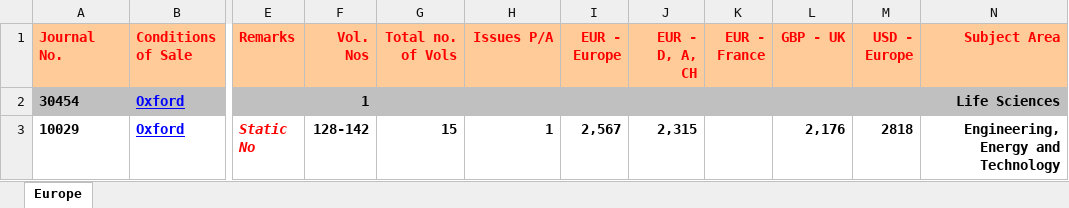
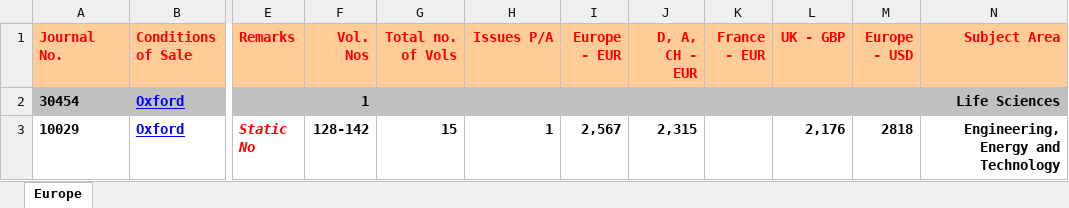
Before and after one commit to ourresearch/journalsdb, an Excel workbook: ingest/files/elsevier_sub_europe_2021.xlsx, sheet Europe, drawn as a sheet; only a part is shown, gaps mark what is left out; values as stored, in another font and other column widths than the file's, no borders; charts and pictures not drawn; the diff names each change by its address in the sheet, - before the commit and + after, or states it on an @@ line.

```diff
--- a/ingest/files/elsevier_sub_europe_2021.xlsx (sheet Europe)
+++ b/ingest/files/elsevier_sub_europe_2021.xlsx (sheet Europe)
-I1: EUR - Europe
+I1: Europe - EUR
-J1: EUR - D, A, CH
+J1: D, A, CH - EUR
-K1: EUR - France
+K1: France - EUR
-L1: GBP - UK
+L1: UK - GBP
-M1: USD - Europe
+M1: Europe - USD
```
Also changed, not shown: charts or pictures, ingest/files/elsevier_sub_japan_2021.xlsx, 7 other files.
